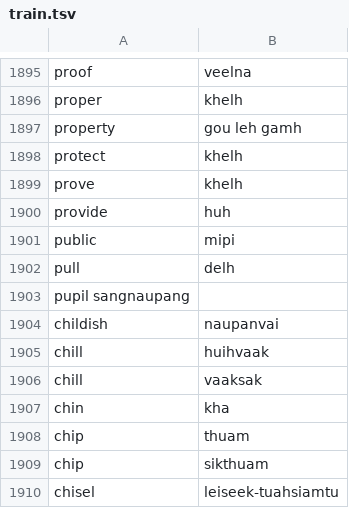
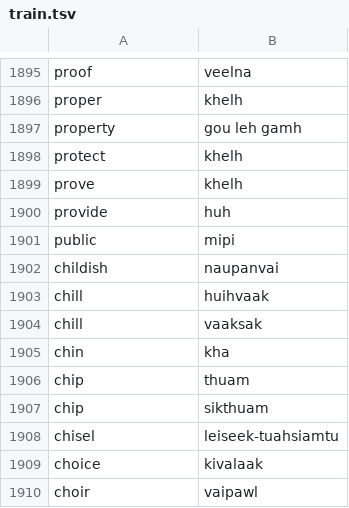
Before and after one commit to Za-Sang/ZomiLanguage, a TSV file: data/train.tsv, drawn as a sheet; only a part is shown, gaps mark what is left out; the shorter side is filled out with more unchanged rows.

Commit message:
Update train.tsv

```diff
--- a/data/train.tsv
+++ b/data/train.tsv
@@ -1901,4 +1901,2 @@ provide	huh
 public	mipi
-pull	delh
-pupil sangnaupang
 childish	naupanvai
```
